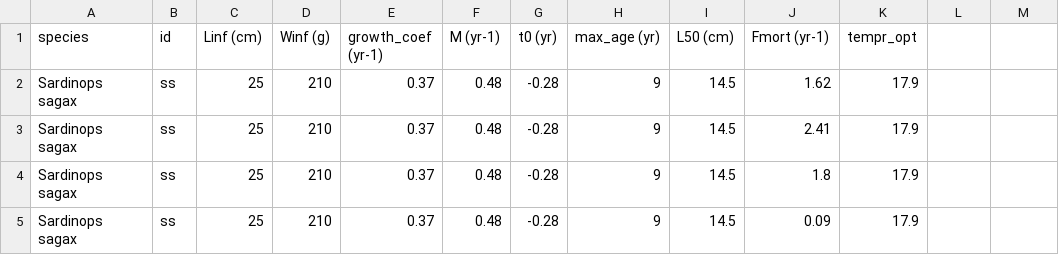
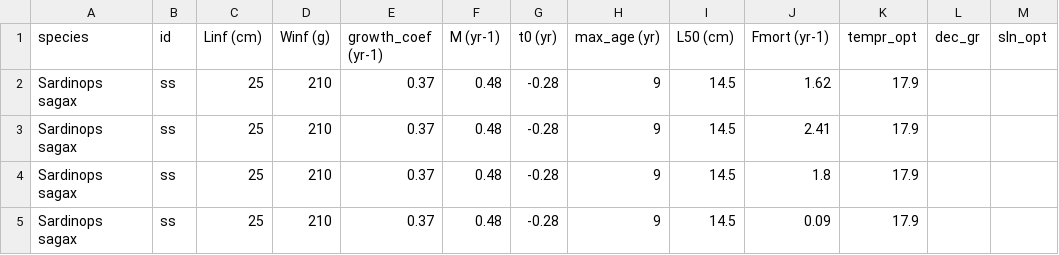
Before and after one commit to rtakyi/fish-size-climate-sensitivity, a CSV file: Parameters/cs_sp_parameters_fast.csv, drawn as a sheet; only a part is shown; the diff names each change by its address in the sheet, - before the commit and + after, or states it on an @@ line.

```diff
--- a/Parameters/cs_sp_parameters_fast.csv
+++ b/Parameters/cs_sp_parameters_fast.csv
-L1: (empty)
+L1: dec_gr
-M1: (empty)
+M1: sln_opt
```
Also changed, not shown: Parameters/cs_sp_parameters_slow.csv, Parameters/trial_parameters.csv, 3 other files.
